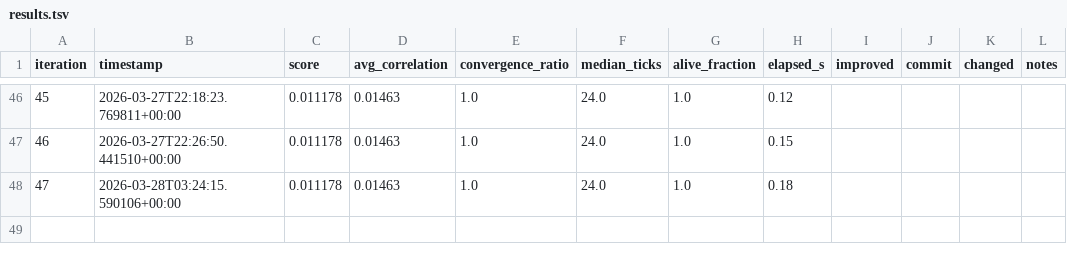
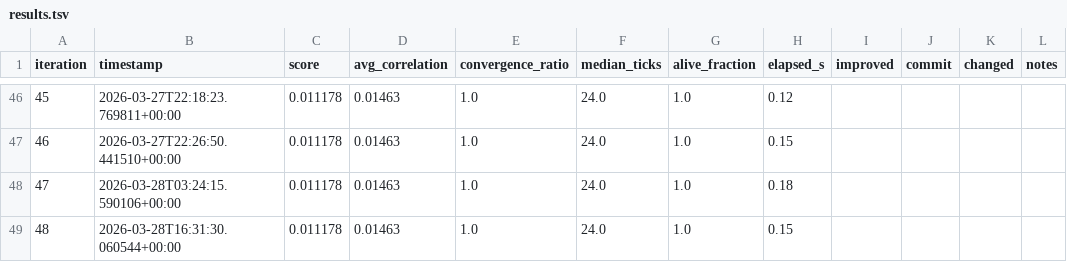
Before and after one commit to fantomx42/friendly-enigma, a TSV file: results.tsv, drawn as a sheet; only a part is shown, gaps mark what is left out.

```diff
--- a/results.tsv
+++ b/results.tsv
@@ -48 +48,2 @@ iteration	timestamp	score	avg_correlation	convergence_ratio	median_ticks	alive_f
 47	2026-03-28T03:24:15.590106+00:00	0.011178	0.01463	1.0	24.0	1.0	0.18				
+48	2026-03-28T16:31:30.060544+00:00	0.011178	0.01463	1.0	24.0	1.0	0.15				
```
Also changed, not shown: 14 other files.
